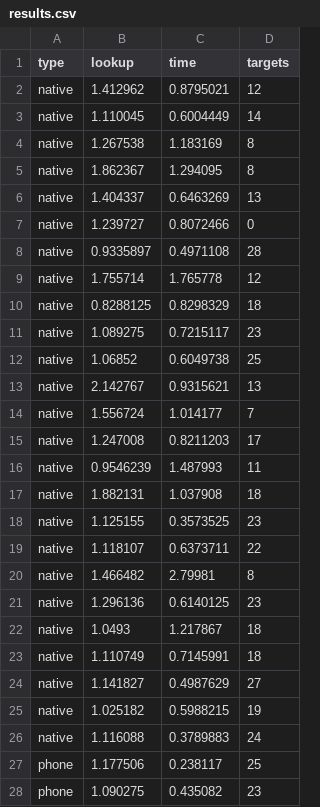
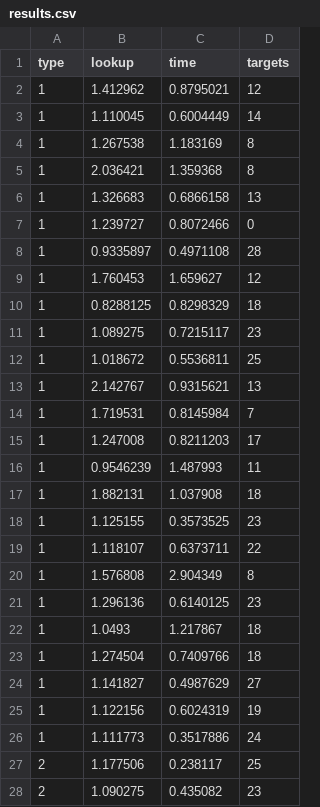
Before and after one commit to HeftyCoder/UnityInputTransfer, a CSV file: Hololens/Hololens 2 - Phone Tracker 2020/Assets/1. Main Development/Resources/results.csv, drawn as a sheet; only a part is shown; the diff covers the shown part only.

```diff
--- a/Hololens/Hololens 2 - Phone Tracker 2020/Assets/1. Main Development/Resources/results.csv
+++ b/Hololens/Hololens 2 - Phone Tracker 2020/Assets/1. Main Development/Resources/results.csv
@@ -1,28 +1,28 @@
 type,lookup, time, targets
-native,1.412962,0.8795021,12
-native,1.110045,0.6004449,14
-native,1.267538,1.183169,8
-native,1.862367,1.294095,8
-native,1.404337,0.6463269,13
-native,1.239727,0.8072466,0
-native,0.9335897,0.4971108,28
-native,1.755714,1.765778,12
-native,0.8288125,0.8298329,18
-native,1.089275,0.7215117,23
-native,1.06852,0.6049738,25
-native,2.142767,0.9315621,13
-native,1.556724,1.014177,7
-native,1.247008,0.8211203,17
-native,0.9546239,1.487993,11
-native,1.882131,1.037908,18
-native,1.125155,0.3573525,23
-native,1.118107,0.6373711,22
-native,1.466482,2.79981,8
-native,1.296136,0.6140125,23
-native,1.0493,1.217867,18
-native,1.110749,0.7145991,18
-native,1.141827,0.4987629,27
-native,1.025182,0.5988215,19
-native,1.116088,0.3789883,24
-phone,1.177506,0.238117,25
-phone,1.090275,0.435082,23
+1,1.412962,0.8795021,12
+1,1.110045,0.6004449,14
+1,1.267538,1.183169,8
+1,2.036421,1.359368,8
+1,1.326683,0.6866158,13
+1,1.239727,0.8072466,0
+1,0.9335897,0.4971108,28
+1,1.760453,1.659627,12
+1,0.8288125,0.8298329,18
+1,1.089275,0.7215117,23
+1,1.018672,0.5536811,25
+1,2.142767,0.9315621,13
+1,1.719531,0.8145984,7
+1,1.247008,0.8211203,17
+1,0.9546239,1.487993,11
+1,1.882131,1.037908,18
+1,1.125155,0.3573525,23
+1,1.118107,0.6373711,22
+1,1.576808,2.904349,8
+1,1.296136,0.6140125,23
+1,1.0493,1.217867,18
+1,1.274504,0.7409766,18
+1,1.141827,0.4987629,27
+1,1.122156,0.6024319,19
+1,1.111773,0.3517886,24
+2,1.177506,0.238117,25
+2,1.090275,0.435082,23
```
Also changed, not shown: 9 added rows, 9 removed rows and 14 edited cells elsewhere in this file, 4 other files.
